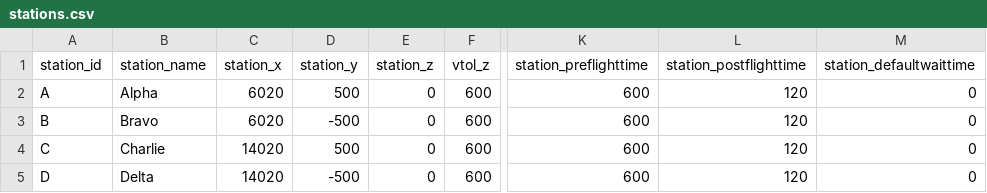
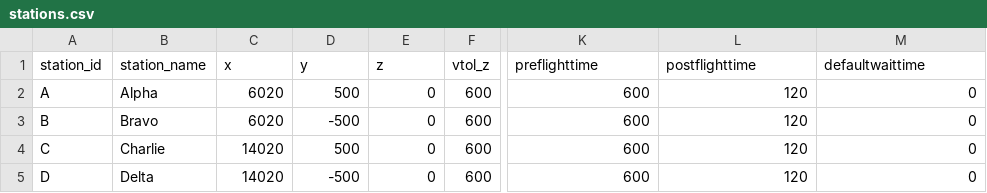
Before and after one commit to BauhausLuftfahrt/MATSim-UAM, a CSV file: examples/uam-scenario-creation/stations.csv, drawn as a sheet; only a part is shown, gaps mark what is left out; the diff names each change by its address in the sheet, - before the commit and + after, or states it on an @@ line.

Commit message:
header in examples

```diff
--- a/examples/uam-scenario-creation/stations.csv
+++ b/examples/uam-scenario-creation/stations.csv
-C1: station_x
+C1: x
-D1: station_y
+D1: y
-E1: station_z
+E1: z
-K1: station_preflighttime
+K1: preflighttime
-L1: station_postflighttime
+L1: postflighttime
-M1: station_defaultwaittime
+M1: defaultwaittime
```
Also changed, not shown: examples/uam-scenario-creation/vehicles.csv, 2 other files.
